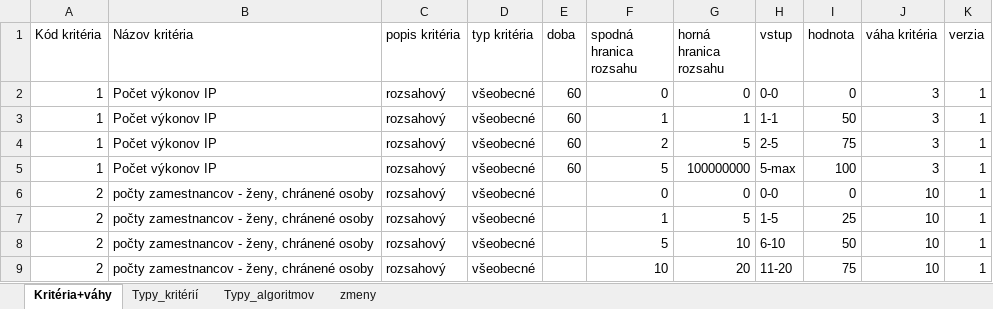
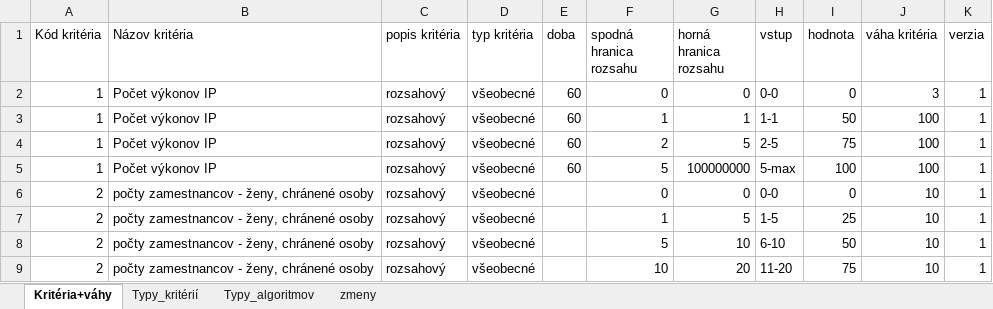
Before and after one commit to MartinSpis/SAWO, an Excel workbook: sawo-kriteria_vahy.xlsx, sheet Kritéria+váhy, drawn as a sheet; only a part is shown; values as stored, in another font and other column widths than the file's, no borders; the diff names each change by its address in the sheet, - before the commit and + after, or states it on an @@ line.

Commit message:
Add files via upload

```diff
--- a/sawo-kriteria_vahy.xlsx (sheet Kritéria+váhy)
+++ b/sawo-kriteria_vahy.xlsx (sheet Kritéria+váhy)
-J3:J5 (váha kritéria): 3
+J3:J5 (váha kritéria): 100
```
